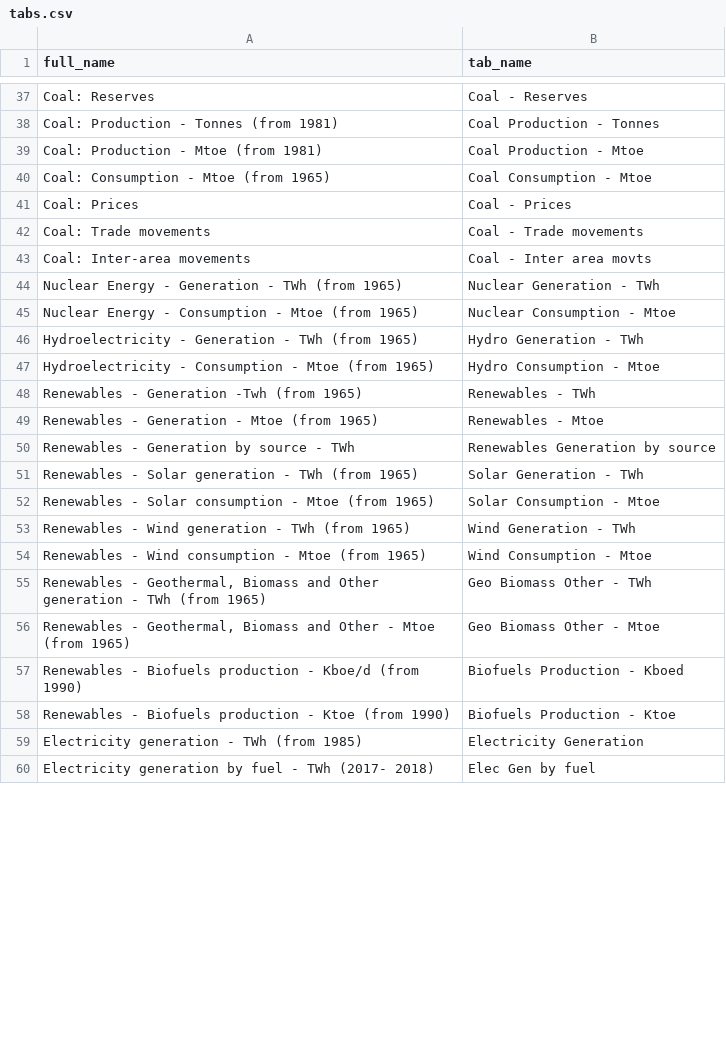
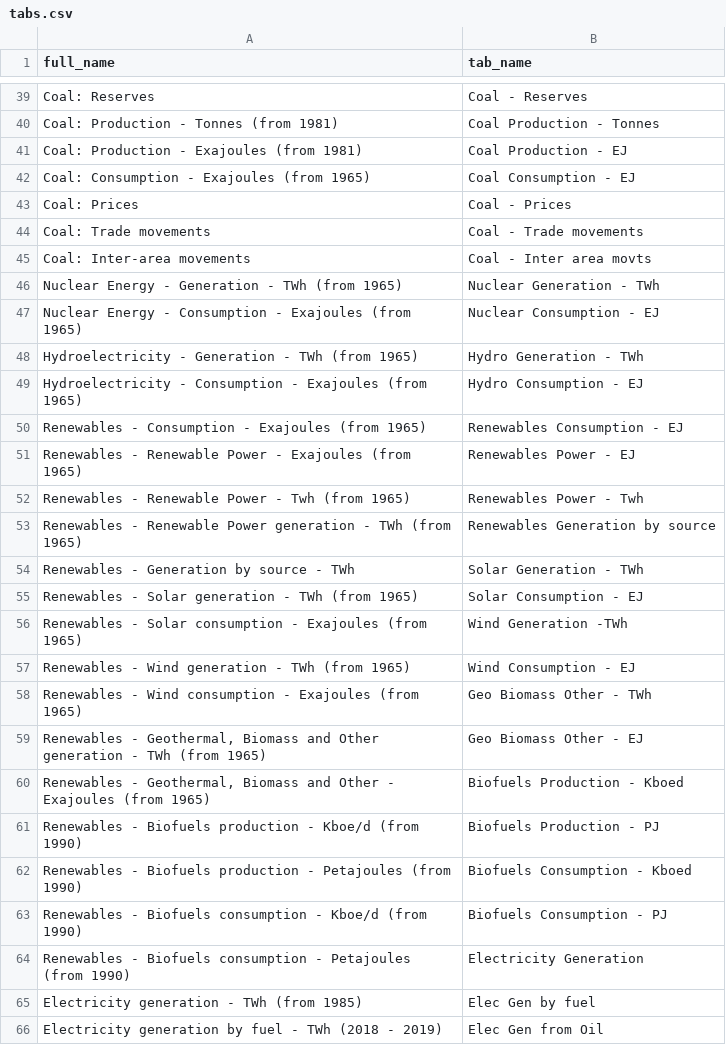
Before and after one commit to open-numbers/ddf--bp--energy, a CSV file: etl/notebooks/tabs.csv, drawn as a sheet; only a part is shown, gaps mark what is left out; the diff covers the shown part only.

```diff
--- a/etl/notebooks/tabs.csv
+++ b/etl/notebooks/tabs.csv
@@ -38,4 +40,4 @@ Coal: Reserves,Coal - Reserves
 Coal: Production - Tonnes (from 1981),Coal Production - Tonnes
-Coal: Production - Mtoe (from 1981),Coal Production - Mtoe
-Coal: Consumption - Mtoe (from 1965),Coal Consumption - Mtoe
+Coal: Production - Exajoules (from 1981),Coal Production - EJ
+Coal: Consumption - Exajoules (from 1965),Coal Consumption - EJ
 Coal: Prices,Coal - Prices
@@ -44,17 +46,21 @@ Coal: Inter-area movements,Coal - Inter area movts
 Nuclear Energy - Generation - TWh (from 1965),Nuclear Generation - TWh
-Nuclear Energy - Consumption - Mtoe (from 1965),Nuclear Consumption - Mtoe
+Nuclear Energy - Consumption - Exajoules (from 1965),Nuclear Consumption - EJ
 Hydroelectricity - Generation - TWh (from 1965),Hydro Generation - TWh
-Hydroelectricity - Consumption - Mtoe (from 1965),Hydro Consumption - Mtoe
-Renewables - Generation -Twh (from 1965),Renewables - TWh
-Renewables - Generation - Mtoe (from 1965),Renewables - Mtoe
-Renewables - Generation by source - TWh,Renewables Generation by source
-Renewables - Solar generation - TWh (from 1965),Solar Generation - TWh
-Renewables - Solar consumption - Mtoe (from 1965),Solar Consumption - Mtoe
-Renewables - Wind generation - TWh (from 1965),Wind Generation - TWh
-Renewables - Wind consumption - Mtoe (from 1965),Wind Consumption - Mtoe
-"Renewables - Geothermal, Biomass and Other generation - TWh  (from 1965)",Geo Biomass Other - TWh
-"Renewables - Geothermal, Biomass and Other - Mtoe  (from 1965)",Geo Biomass Other - Mtoe
-Renewables - Biofuels production - Kboe/d (from 1990),Biofuels Production - Kboed
-Renewables - Biofuels production - Ktoe (from 1990),Biofuels Production - Ktoe
-Electricity generation - TWh (from 1985),Electricity Generation
-Electricity generation by fuel - TWh (2017- 2018),Elec Gen by fuel
+Hydroelectricity - Consumption - Exajoules (from 1965),Hydro Consumption - EJ
+Renewables - Consumption - Exajoules (from 1965),Renewables Consumption - EJ
+Renewables - Renewable Power - Exajoules (from 1965),Renewables Power - EJ
+Renewables - Renewable Power - Twh (from 1965),Renewables Power - Twh
+Renewables - Renewable Power generation - TWh (from 1965),Renewables Generation by source
+Renewables - Generation by source - TWh,Solar Generation - TWh
+Renewables - Solar generation - TWh (from 1965),Solar Consumption - EJ
+Renewables - Solar consumption - Exajoules (from 1965),Wind Generation -TWh
+Renewables - Wind generation - TWh (from 1965),Wind Consumption - EJ
+Renewables - Wind consumption - Exajoules (from 1965),Geo Biomass Other - TWh
+"Renewables - Geothermal, Biomass and Other generation - TWh  (from 1965)",Geo Biomass Other - EJ
+"Renewables - Geothermal, Biomass and Other - Exajoules (from 1965)",Biofuels Production - Kboed
+Renewables - Biofuels production - Kboe/d (from 1990),Biofuels Production - PJ
+Renewables - Biofuels production - Petajoules (from 1990),Biofuels Consumption - Kboed
+Renewables - Biofuels consumption - Kboe/d (from 1990),Biofuels Consumption - PJ
+Renewables - Biofuels consumption - Petajoules (from 1990),Electricity Generation
+Electricity generation - TWh (from 1985),Elec Gen by fuel
+Electricity generation by fuel - TWh (2018 - 2019),Elec Gen from Oil
```
Also changed, not shown: 1 added row, 1 moved row and 23 edited cells elsewhere in this file, ddf--datapoints--oil_refining_capacity--by--geo--year.csv, ddf--entities--geo.csv, 7 other files.
